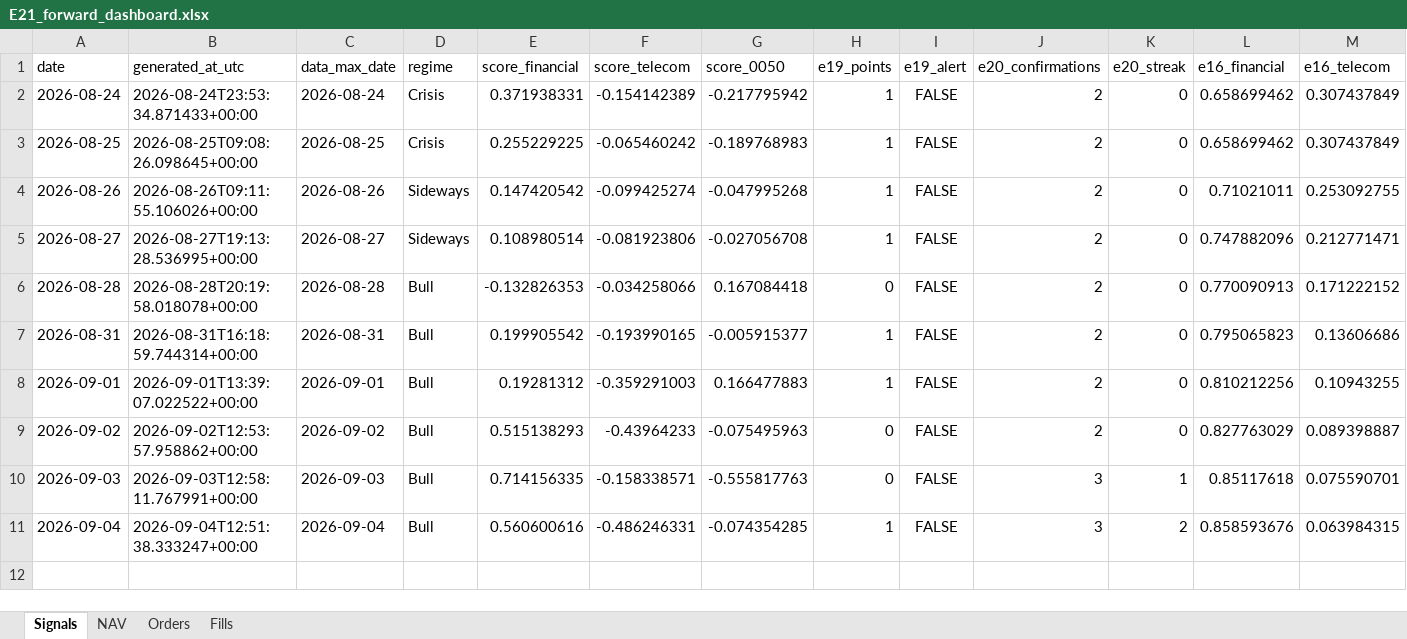
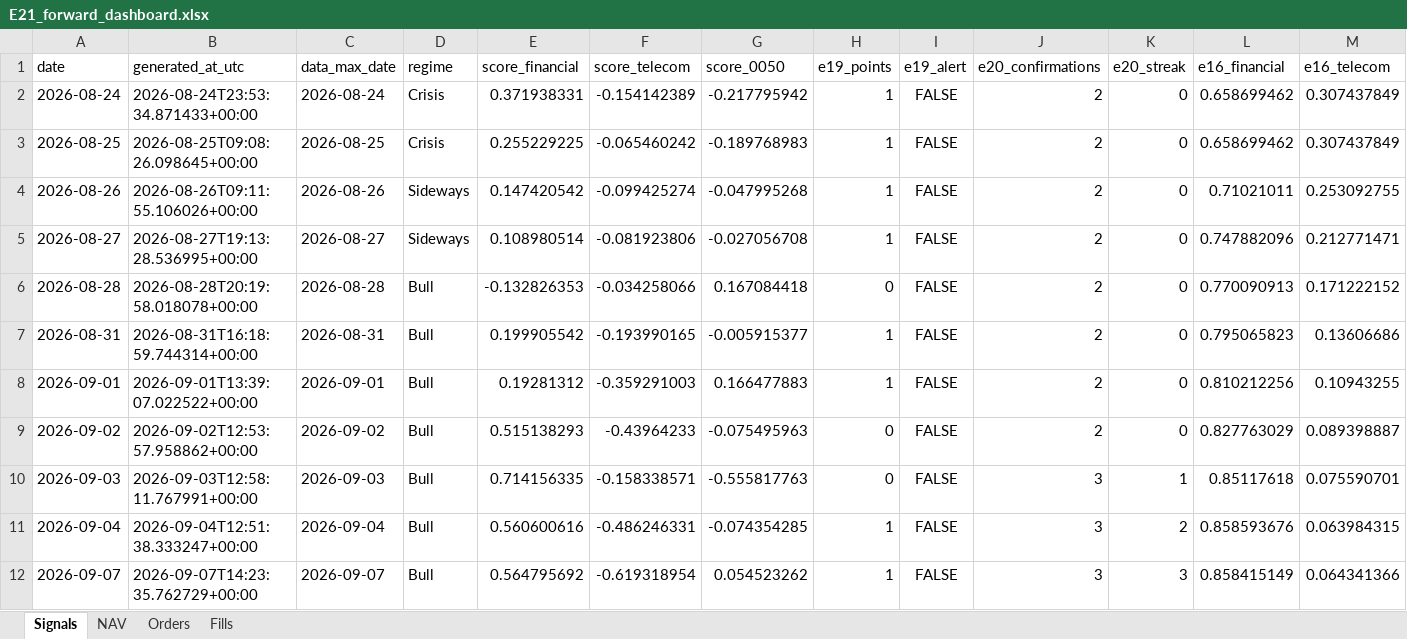
Before and after one commit to megasoma12002/v412d-data-bridge, an Excel workbook: forward/e21/E21_forward_dashboard.xlsx, sheet Signals, drawn as a sheet; only a part is shown; values as stored, in another font and other column widths than the file's, no borders; rows hold the shown columns only; the diff names each change by its address in the sheet, - before the commit and + after, or states it on an @@ line.

```diff
--- a/forward/e21/E21_forward_dashboard.xlsx (sheet Signals)
+++ b/forward/e21/E21_forward_dashboard.xlsx (sheet Signals)
+row 12: 2026-09-07 | 2026-09-07T14:23:35.762729+00:00 | 2026-09-07 | Bull | 0.564795692 | -0.619318954 | 0.054523262 | 1 | FALSE | 3 | 3 | 0.858415149 | 0.064341366
```
Also changed, not shown: sheet Fills, sheet NAV, 38 other files.
